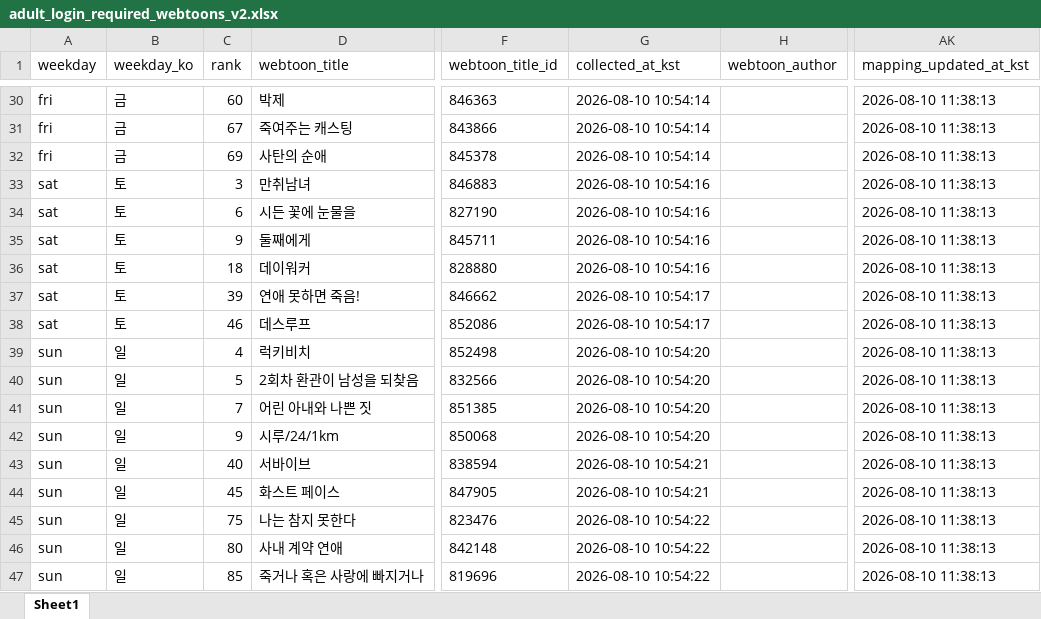
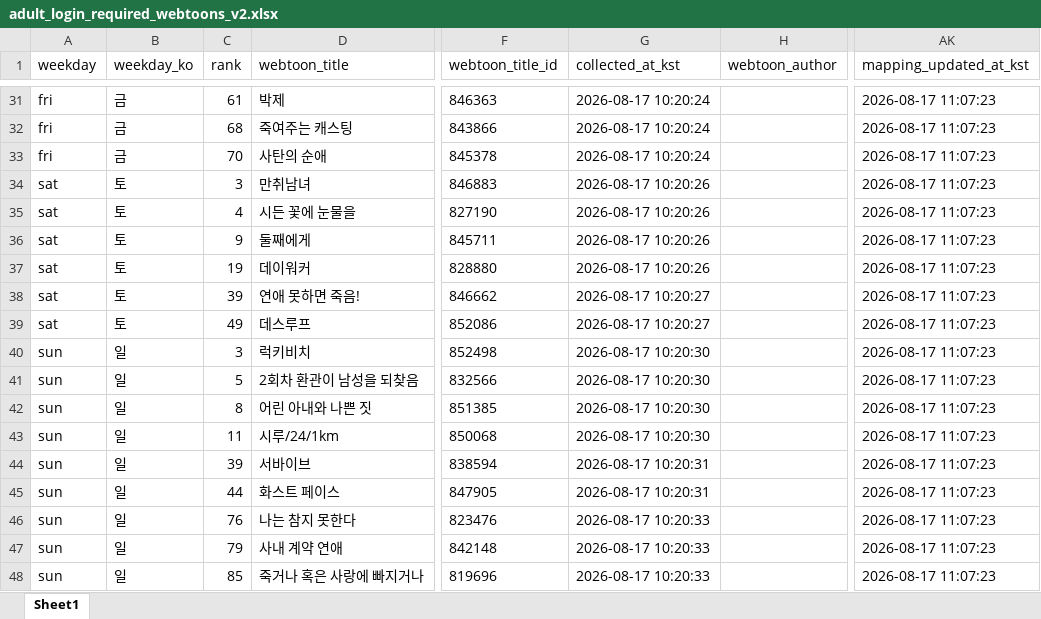
Before and after one commit to johnlee211/web_dash1, an Excel workbook: data/adult_login_required_webtoons_v2.xlsx, sheet Sheet1, drawn as a sheet; only a part is shown, gaps mark what is left out; values as stored, in another font and other column widths than the file's, no borders; addresses are those after the commit; the diff covers the shown part only; the diff names each change by its address in the sheet, - before the commit and + after, or states it on an @@ line.

```diff
--- a/data/adult_login_required_webtoons_v2.xlsx (sheet Sheet1)
+++ b/data/adult_login_required_webtoons_v2.xlsx (sheet Sheet1)
-C31 (rank): 60
+C31 (rank): 61
-G31:G33 (collected_at_kst): 2026-08-10 10:54:14
+G31:G33 (collected_at_kst): 2026-08-17 10:20:24
-AK31:AK48 (mapping_updated_at_kst): 2026-08-10 11:38:13
+AK31:AK48 (mapping_updated_at_kst): 2026-08-17 11:07:23
-C32 (rank): 67
+C32 (rank): 68
-C33 (rank): 69
+C33 (rank): 70
-G34:G37 (collected_at_kst): 2026-08-10 10:54:16
+G34:G37 (collected_at_kst): 2026-08-17 10:20:26
-C35 (rank): 6
+C35 (rank): 4
-C37 (rank): 18
+C37 (rank): 19
-G38:G39 (collected_at_kst): 2026-08-10 10:54:17
+G38:G39 (collected_at_kst): 2026-08-17 10:20:27
-C39 (rank): 46
+C39 (rank): 49
-C40 (rank): 4
+C40 (rank): 3
-G40:G43 (collected_at_kst): 2026-08-10 10:54:20
+G40:G43 (collected_at_kst): 2026-08-17 10:20:30
-C42 (rank): 7
+C42 (rank): 8
-C43 (rank): 9
+C43 (rank): 11
-C44 (rank): 40
+C44 (rank): 39
-G44:G45 (collected_at_kst): 2026-08-10 10:54:21
+G44:G45 (collected_at_kst): 2026-08-17 10:20:31
-C45 (rank): 45
+C45 (rank): 44
-C46 (rank): 75
+C46 (rank): 76
-G46:G48 (collected_at_kst): 2026-08-10 10:54:22
+G46:G48 (collected_at_kst): 2026-08-17 10:20:33
-C47 (rank): 80
+C47 (rank): 79
```
Also changed, not shown: 1 added row and 97 edited cells elsewhere in this sheet, data/naver_webtoon_series_mapping_duplicate_rows.xlsx, data/naver_webtoon_series_productNo_mapping_v2_title_cleaned.xlsx, 9 other files.
